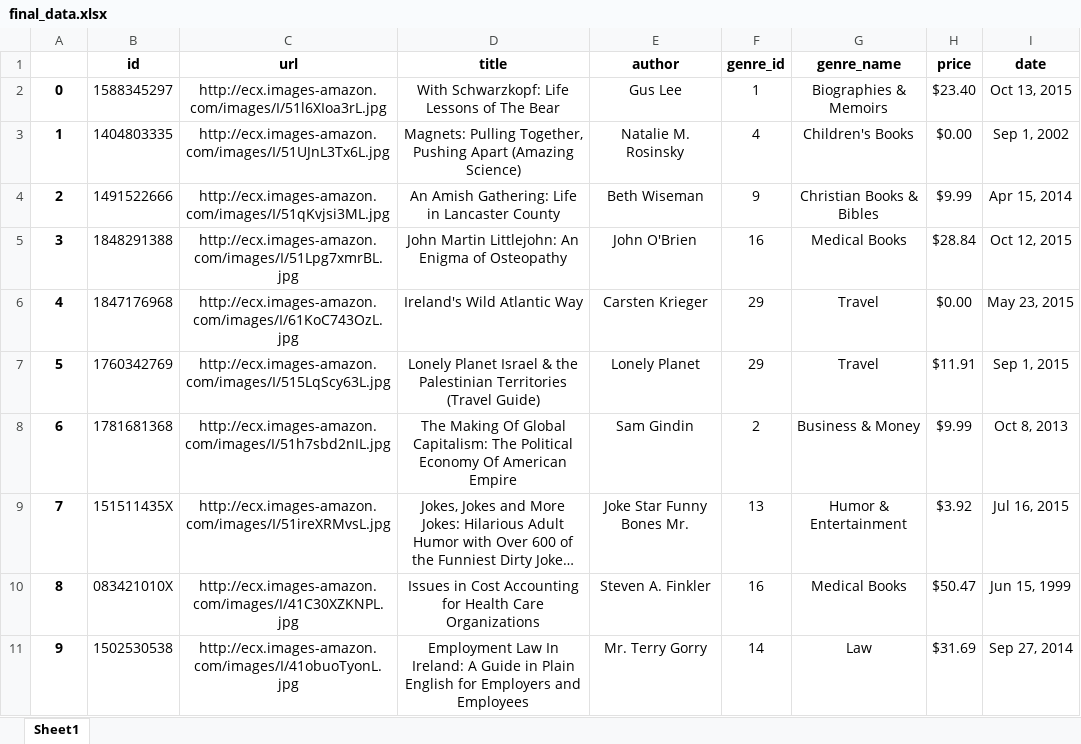
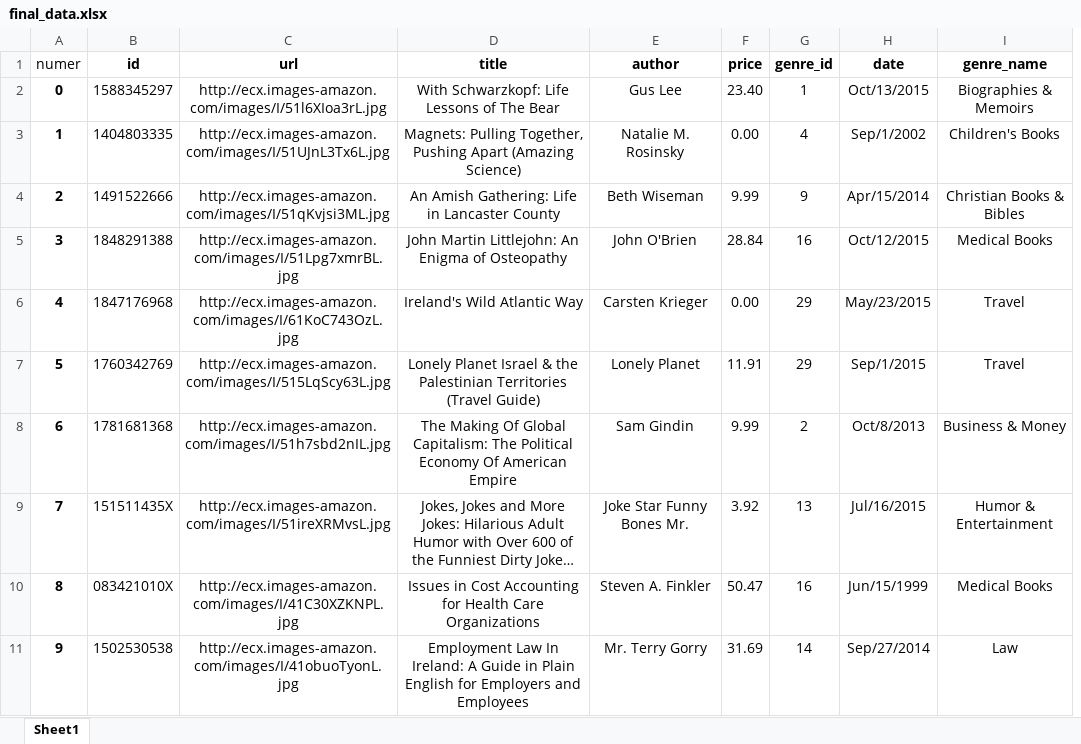
Before and after one commit to AnoirsGit/DB_PROJECT_SDU, an Excel workbook: data_parsing/final_data.xlsx, sheet Sheet1, drawn as a sheet; only a part is shown; long unchanged cells end in …; values as stored, in another font and other column widths than the file's, no borders; removed rows and columns are numbered as before the commit, all else as after; the diff names each change by its address in the sheet, - before the commit and + after, or states it on an @@ line.

Commit message:
some edits in data, tables, and new python script
That was a mistake for creating table primary key with

```diff
--- a/data_parsing/final_data.xlsx (sheet Sheet1)
+++ b/data_parsing/final_data.xlsx (sheet Sheet1)
+column F (price), rows 2-11: 23.40 | 0.00 | 9.99 | 28.84 | 0.00 | 11.91 | 9.99 | 3.92 | 50.47 | 31.69
+column H (date), rows 2-11: Oct/13/2015 | Sep/1/2002 | Apr/15/2014 | Oct/12/2015 | May/23/2015 | Sep/1/2015 | Oct/8/2013 | Jul/16/2015 | Jun/15/1999 | Sep/27/2014
-column H (price), rows 2-11: $23.40 | $0.00 | $9.99 | $28.84 | $0.00 | $11.91 | $9.99 | $3.92 | $50.47 | $31.69
-column I (date), rows 2-11: Oct 13, 2015 | Sep 1, 2002 | Apr 15, 2014 | Oct 12, 2015 | May 23, 2015 | Sep 1, 2015 | Oct 8, 2013 | Jul 16, 2015 | Jun 15, 1999 | Sep 27, 2014
-A1: (empty)
+A1: numer
```
Also changed, not shown: 4 other files.
